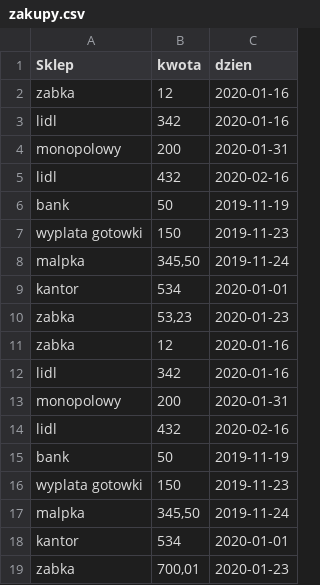
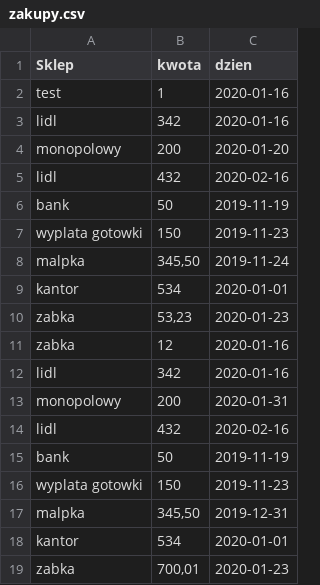
Before and after one commit to RafalZientara/Javawro27, a CSV file: zakupy.csv, drawn as a sheet.

```diff
--- a/zakupy.csv
+++ b/zakupy.csv
@@ -1,5 +1,5 @@
 Sklep;kwota;dzien
-zabka;12;2020-01-16
+test;1;2020-01-16
 lidl;342;2020-01-16
-monopolowy;200;2020-01-31
+monopolowy;200;2020-01-20
 lidl;432;2020-02-16
@@ -16,3 +16,3 @@ bank;50;2019-11-19
 wyplata gotowki;150;2019-11-23
-malpka;"345,50";2019-11-24
+malpka;"345,50";2019-12-31
 kantor;534;2020-01-01
```
Also changed, not shown: 11 other files.
